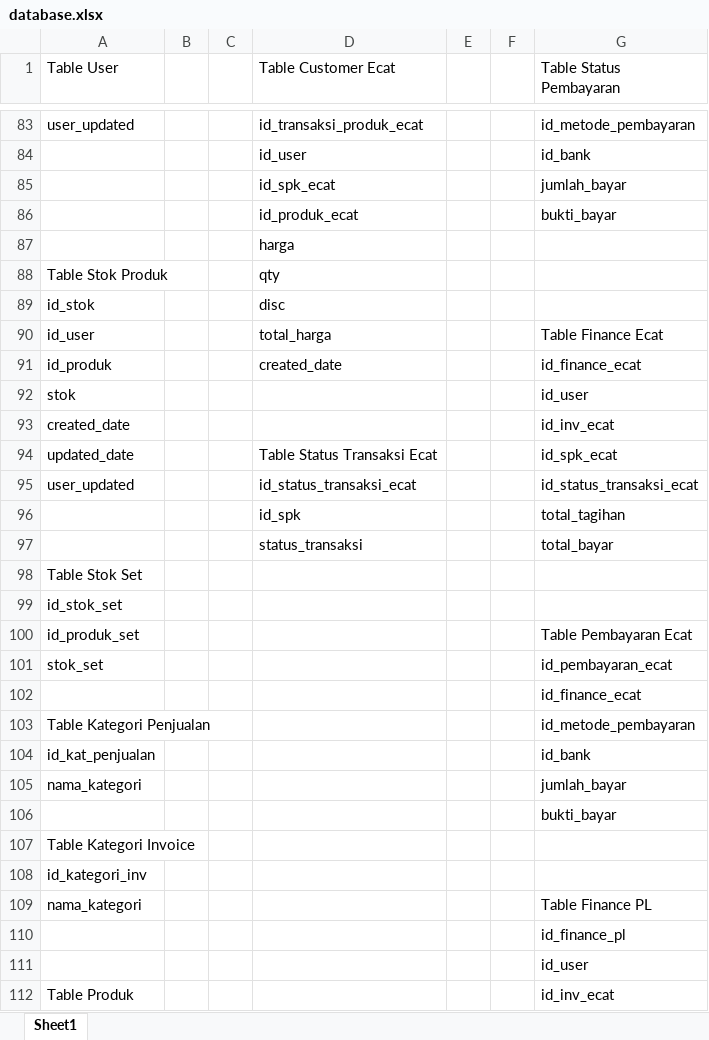
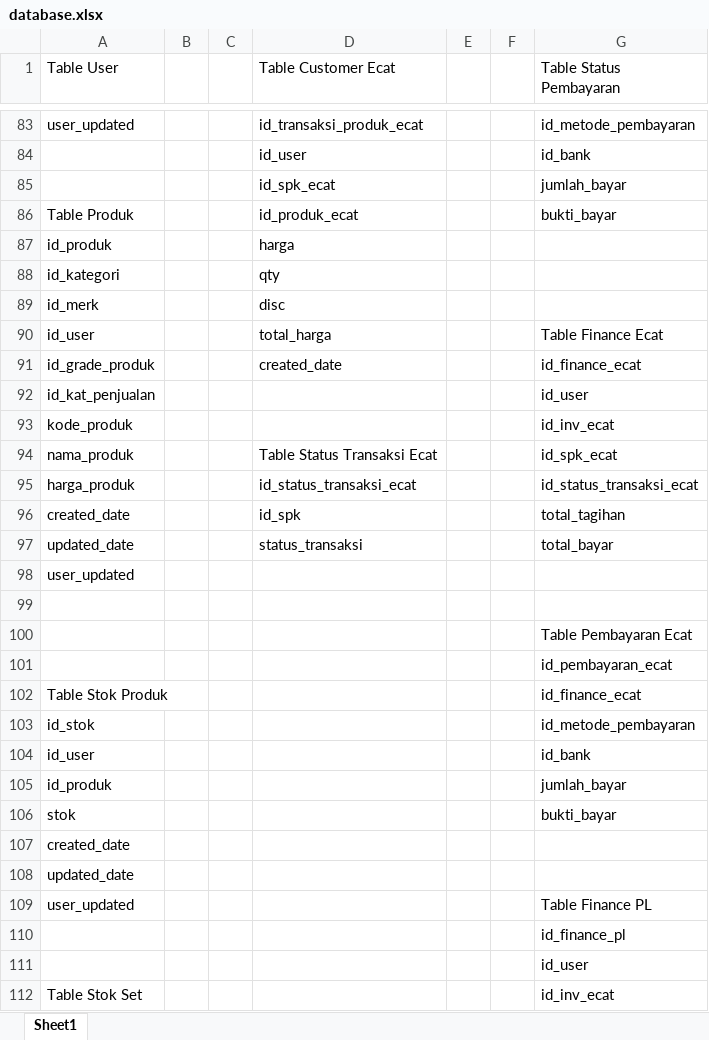
Before and after one commit to KarsaMandiri/project-kma, an Excel workbook: database.xlsx, sheet Sheet1, drawn as a sheet; only a part is shown, gaps mark what is left out; values as stored, in another font and other column widths than the file's, no cell formats; removed rows and columns are numbered as before the commit, all else as after; the diff covers the shown part only; the diff names each change by its address in the sheet, - before the commit and + after, or states it on an @@ line.

```diff
--- a/database.xlsx (sheet Sheet1)
+++ b/database.xlsx (sheet Sheet1)
-A86 (Table User): (empty)
+A86 (Table User): Table Produk
-A87 (Table User): (empty)
+A87 (Table User): id_produk
-A88 (Table User): Table Stok Produk
+A88 (Table User): id_kategori
-A89 (Table User): id_stok
+A89 (Table User): id_merk
-A91 (Table User): id_produk
+A91 (Table User): id_grade_produk
-A92 (Table User): stok
+A92 (Table User): id_kat_penjualan
-A93 (Table User): created_date
+A93 (Table User): kode_produk
-A94 (Table User): updated_date
+A94 (Table User): nama_produk
-A95 (Table User): user_updated
+A95 (Table User): harga_produk
-A96 (Table User): (empty)
+A96 (Table User): created_date
-A97 (Table User): (empty)
+A97 (Table User): updated_date
-A98 (Table User): Table Stok Set
+A98 (Table User): user_updated
-A99 (Table User): id_stok_set
+A99 (Table User): (empty)
-A100 (Table User): id_produk_set
+A100 (Table User): (empty)
-row 101: stok_set |  |  |  |  |  | id_pembayaran_ecat
-G101 (Table Status Pembayaran): id_finance_ecat
+G101 (Table Status Pembayaran): id_pembayaran_ecat
+row 102: Table Stok Produk |  |  |  |  |  | id_finance_ecat
-A103 (Table User): Table Kategori Penjualan
+A103 (Table User): id_stok
-A104 (Table User): id_kat_penjualan
+A104 (Table User): id_user
-A105 (Table User): nama_kategori
+A105 (Table User): id_produk
-A106 (Table User): (empty)
+A106 (Table User): stok
-A107 (Table User): Table Kategori Invoice
+A107 (Table User): created_date
-A108 (Table User): id_kategori_inv
+A108 (Table User): updated_date
-A109 (Table User): nama_kategori
+A109 (Table User): user_updated
-A112 (Table User): Table Produk
+A112 (Table User): Table Stok Set
```
Also changed, not shown: 11 edited cells elsewhere in this sheet, cell formats, 17 other files.
